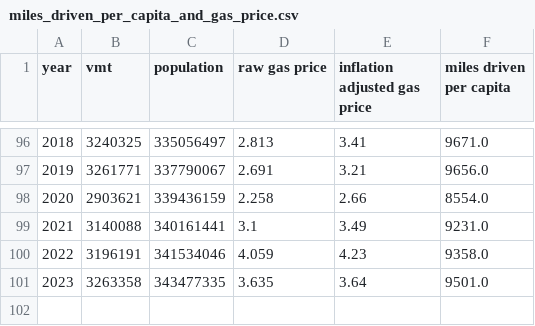
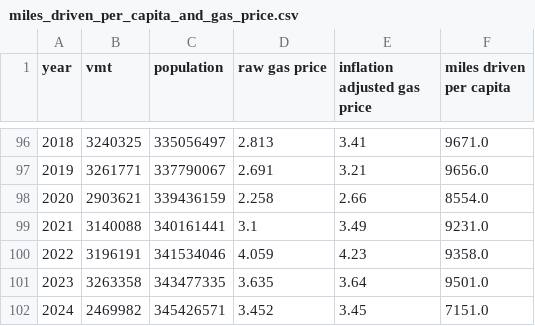
Before and after one commit to davidnmora/energy-data, a CSV file: data/derived-data/miles_driven_per_capita_and_gas_price.csv, drawn as a sheet; only a part is shown, gaps mark what is left out.

Commit message:
Add data through 2024 (though miles per capita looks wrong...)

```diff
--- a/data/derived-data/miles_driven_per_capita_and_gas_price.csv
+++ b/data/derived-data/miles_driven_per_capita_and_gas_price.csv
@@ -101 +101,2 @@ year,vmt,population,raw gas price,inflation adjusted gas price,miles driven per
 2023,3263358,343477335,3.635,3.64,9501.0
+2024,2469982,345426571,3.452,3.45,7151.0
```
Also changed, not shown: data/U.S._All_Grades_All_Formulations_Retail_Gasoline_Prices.csv, data/us_annual_population_1800_2023_from_gapminder_v8.csv, 1 other file.
